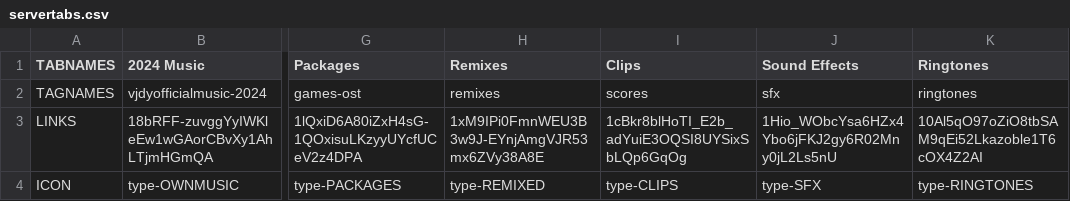
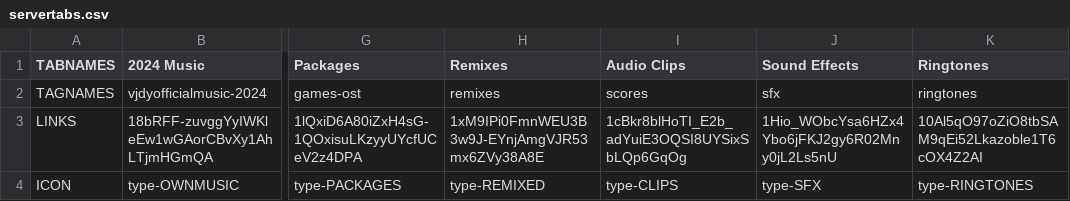
Before and after one commit to vjdyofficial/vjdyofficial, a CSV file: Music Store/servertabs.csv, drawn as a sheet; only a part is shown, gaps mark what is left out; the diff names each change by its address in the sheet, - before the commit and + after, or states it on an @@ line.

Commit message:
Music Store App Server
This was used to initialize the server and added to the tabs. Do NOT do anything otherwise the app will get a runtime error while adding tab names in each number.

```diff
--- a/Music Store/servertabs.csv
+++ b/Music Store/servertabs.csv
-I1: Clips
+I1: Audio Clips
```
